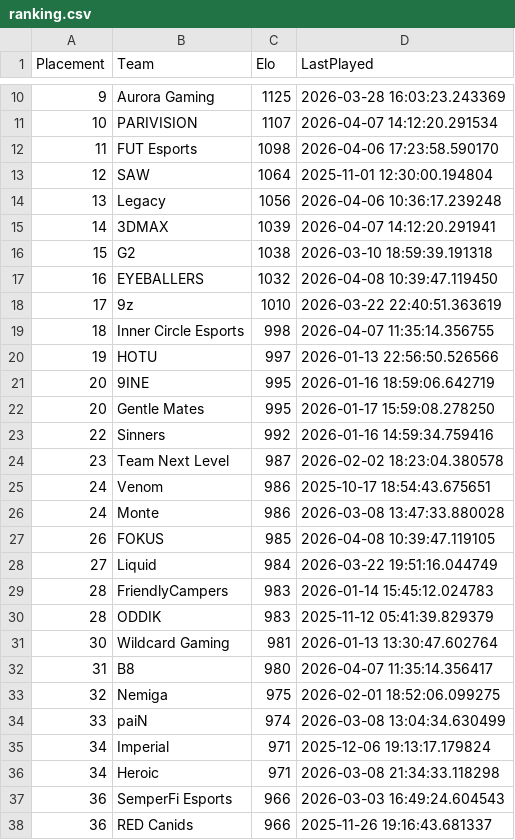
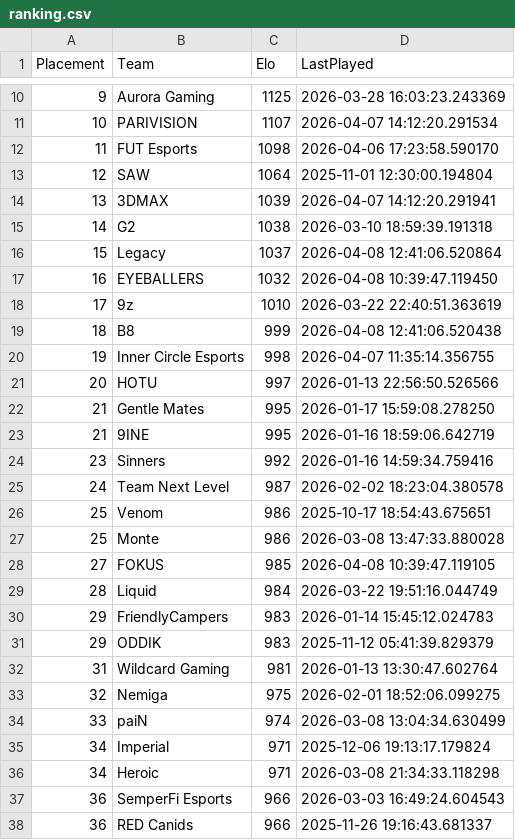
Before and after one commit to OnlinEGD/cs-ranking, a CSV file: ranking.csv, drawn as a sheet; only a part is shown, gaps mark what is left out.

```diff
--- a/ranking.csv
+++ b/ranking.csv
@@ -13,21 +13,21 @@ Placement,Team,Elo,LastPlayed
 12,SAW,1064,2025-11-01 12:30:00.194804
-13,Legacy,1056,2026-04-06 10:36:17.239248
-14,3DMAX,1039,2026-04-07 14:12:20.291941
-15,G2,1038,2026-03-10 18:59:39.191318
+13,3DMAX,1039,2026-04-07 14:12:20.291941
+14,G2,1038,2026-03-10 18:59:39.191318
+15,Legacy,1037,2026-04-08 12:41:06.520864
 16,EYEBALLERS,1032,2026-04-08 10:39:47.119450
 17,9z,1010,2026-03-22 22:40:51.363619
-18,Inner Circle Esports,998,2026-04-07 11:35:14.356755
-19,HOTU,997,2026-01-13 22:56:50.526566
-20,9INE,995,2026-01-16 18:59:06.642719
-20,Gentle Mates,995,2026-01-17 15:59:08.278250
-22,Sinners,992,2026-01-16 14:59:34.759416
-23,Team Next Level,987,2026-02-02 18:23:04.380578
-24,Venom,986,2025-10-17 18:54:43.675651
-24,Monte,986,2026-03-08 13:47:33.880028
-26,FOKUS,985,2026-04-08 10:39:47.119105
-27,Liquid,984,2026-03-22 19:51:16.044749
-28,FriendlyCampers,983,2026-01-14 15:45:12.024783
-28,ODDIK,983,2025-11-12 05:41:39.829379
-30,Wildcard Gaming,981,2026-01-13 13:30:47.602764
-31,B8,980,2026-04-07 11:35:14.356417
+18,B8,999,2026-04-08 12:41:06.520438
+19,Inner Circle Esports,998,2026-04-07 11:35:14.356755
+20,HOTU,997,2026-01-13 22:56:50.526566
+21,Gentle Mates,995,2026-01-17 15:59:08.278250
+21,9INE,995,2026-01-16 18:59:06.642719
+23,Sinners,992,2026-01-16 14:59:34.759416
+24,Team Next Level,987,2026-02-02 18:23:04.380578
+25,Venom,986,2025-10-17 18:54:43.675651
+25,Monte,986,2026-03-08 13:47:33.880028
+27,FOKUS,985,2026-04-08 10:39:47.119105
+28,Liquid,984,2026-03-22 19:51:16.044749
+29,FriendlyCampers,983,2026-01-14 15:45:12.024783
+29,ODDIK,983,2025-11-12 05:41:39.829379
+31,Wildcard Gaming,981,2026-01-13 13:30:47.602764
 32,Nemiga,975,2026-02-01 18:52:06.099275
```
Also changed, not shown: processed_matches.csv.
